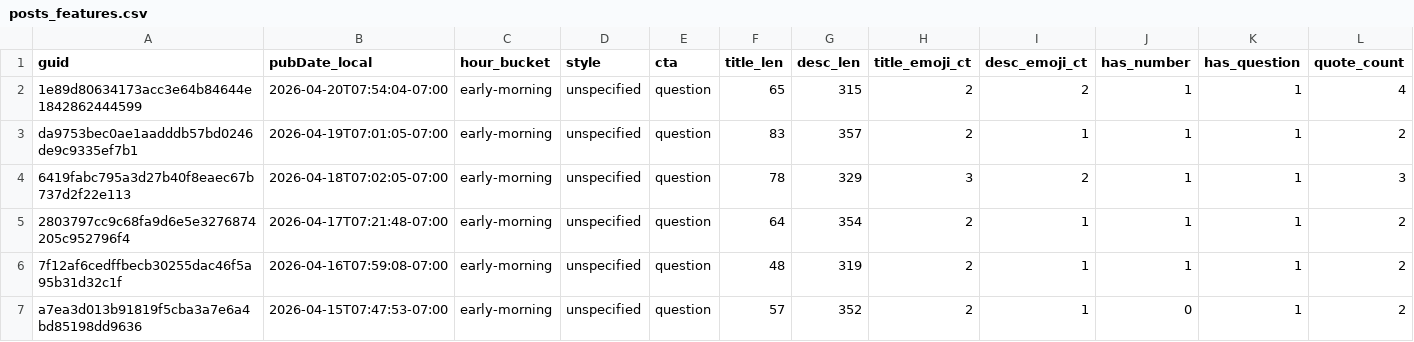
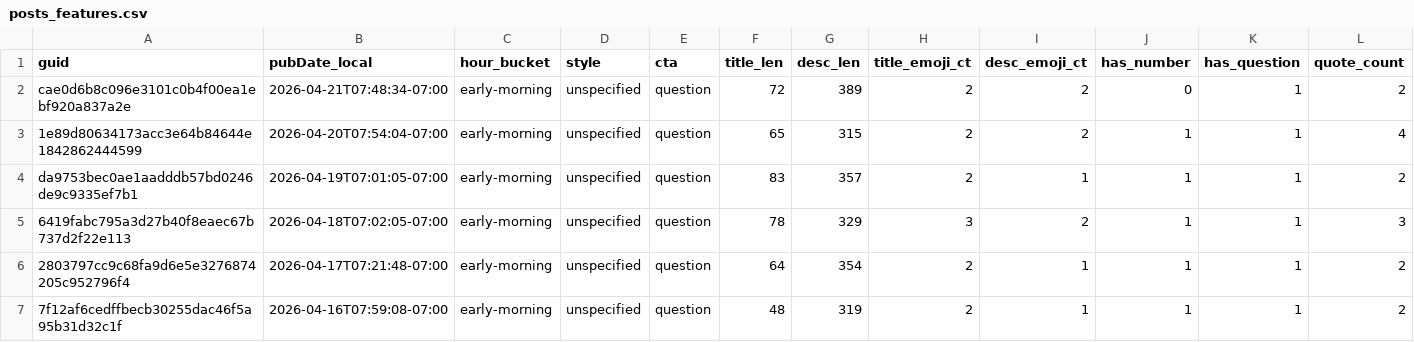
Before and after one commit to nikopastore/cf-autopost-feed, a CSV file: analytics/posts_features.csv, drawn as a sheet; only a part is shown; the shorter side is filled out with more unchanged rows; rows hold the shown columns only; the diff names each change by its address in the sheet, - before the commit and + after, or states it on an @@ line.

Commit message:
analytics: update reports, bandit, cron suggestion [skip ci]

```diff
--- a/analytics/posts_features.csv
+++ b/analytics/posts_features.csv
+row 2: cae0d6b8c096e3101c0b4f00ea1ebf920a837a2e | 2026-04-21T07:48:34-07:00 | early-morning | unspecified | question | 72 | 389 | 2 | 2 | 0 | 1 | 2
```
Also changed, not shown: analytics/feature_summary.csv, 4 other files.
